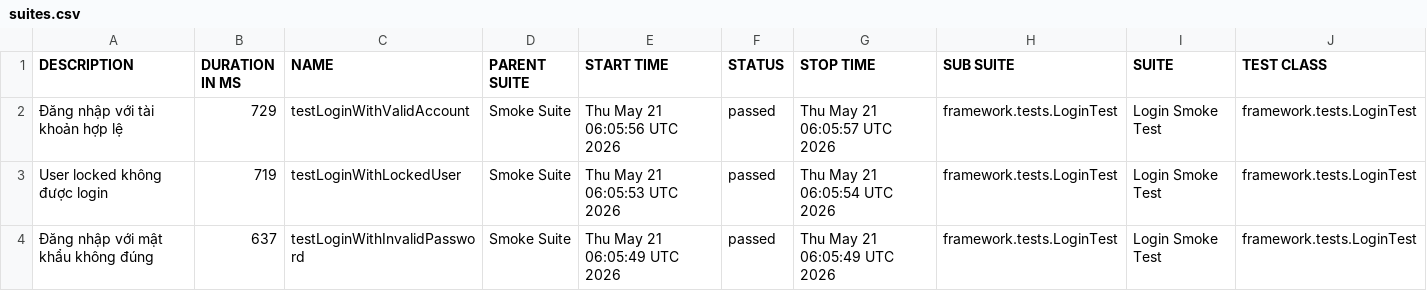
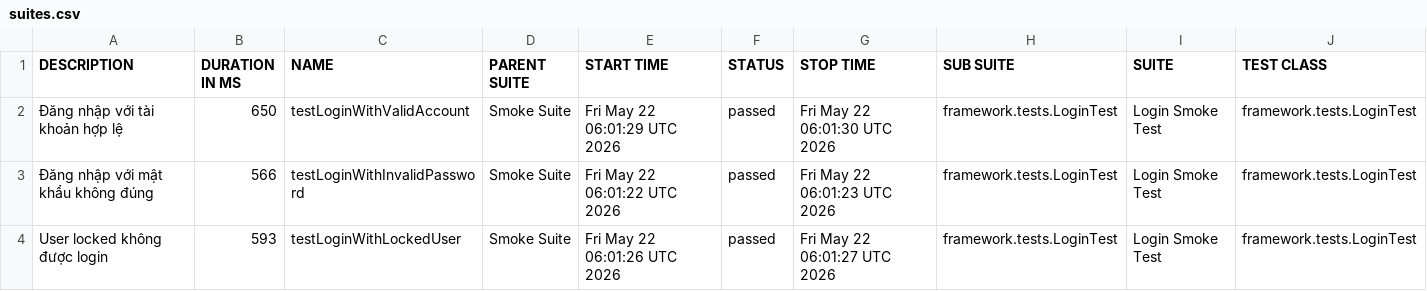
Before and after one commit to maiphun1412/selenium-framework, a CSV file: data/suites.csv, drawn as a sheet; only a part is shown; removed rows and columns are numbered as before the commit, all else as after; rows hold the shown columns only; the diff names each change by its address in the sheet, - before the commit and + after, or states it on an @@ line.

```diff
--- a/data/suites.csv
+++ b/data/suites.csv
-B2 (DURATION IN MS): 729
+B2 (DURATION IN MS): 650
-E2 (START TIME): Thu May 21 06:05:56 UTC 2026
+E2 (START TIME): Fri May 22 06:01:29 UTC 2026
-G2 (STOP TIME): Thu May 21 06:05:57 UTC 2026
+G2 (STOP TIME): Fri May 22 06:01:30 UTC 2026
-row 3: User locked không được login | 719 | testLoginWithLockedUser | Smoke Suite | Thu May 21 06:05:53 UTC 2026 | passed | Thu May 21 06:05:54 UTC 2026 | framework.tests.LoginTest | Login Smoke Test | framework.tests.LoginTest
-B3 (DURATION IN MS): 637
+B3 (DURATION IN MS): 566
-E3 (START TIME): Thu May 21 06:05:49 UTC 2026
+E3 (START TIME): Fri May 22 06:01:22 UTC 2026
-G3 (STOP TIME): Thu May 21 06:05:49 UTC 2026
+G3 (STOP TIME): Fri May 22 06:01:23 UTC 2026
+row 4: User locked không được login | 593 | testLoginWithLockedUser | Smoke Suite | Fri May 22 06:01:26 UTC 2026 | passed | Fri May 22 06:01:27 UTC 2026 | framework.tests.LoginTest | Login Smoke Test | framework.tests.LoginTest
```
Also changed, not shown: data/behaviors.csv, 33 other files.
